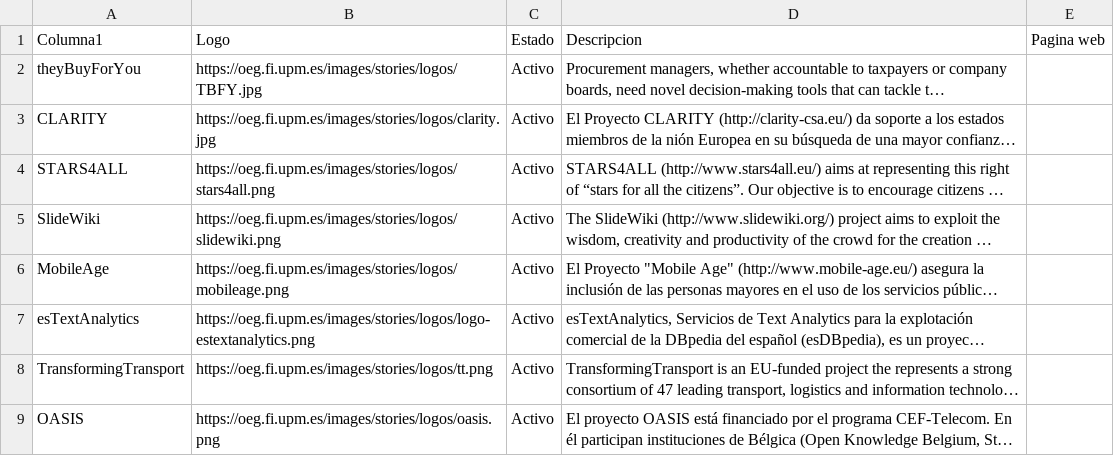
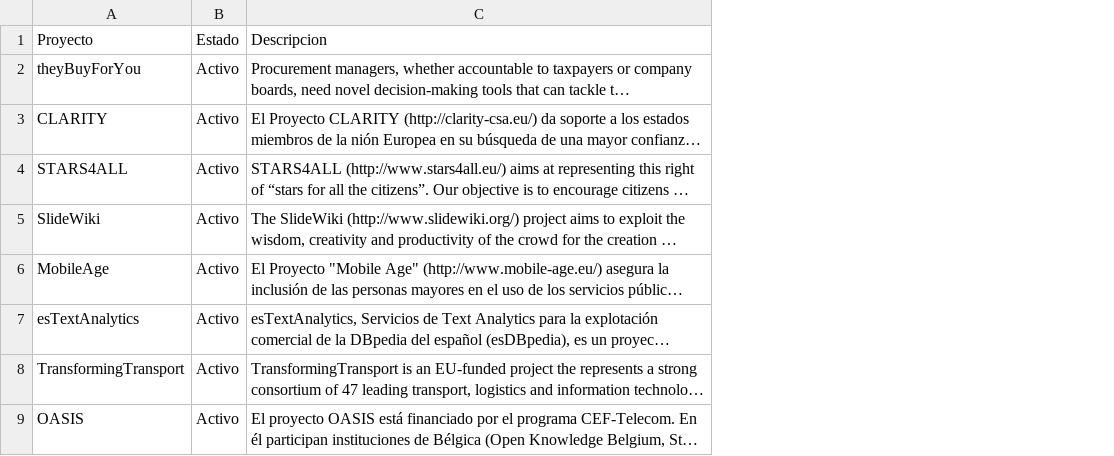
Before and after one commit to oeg-upm/website, a CSV file: data/Projects.csv, drawn as a sheet; only a part is shown; long unchanged cells end in …; the diff names each change by its address in the sheet, - before the commit and + after, or states it on an @@ line.

```diff
--- a/data/Projects.csv
+++ b/data/Projects.csv
-column B, rows 1-9: Logo | https://oeg.fi.upm.es/images/stories/logos/TBFY.jpg | https://oeg.fi.upm.es/images/stories/logos/clarity.jpg | https://oeg.fi.upm.es/images/stories/logos/stars4all.png | https://oeg.fi.upm.es/images/stories/logos/slidewiki.png | https://oeg.fi.upm.es/images/stories/logos/mobileage.png | https://oeg.fi.upm.es/images/stories/logos/logo-estextanalytics.png | https://oeg.fi.upm.es/images/stories/logos/tt.png | https://oeg.fi.upm.es/images/stories/logos/oasis.png
-column E, row 1: Pagina web
-A1: Columna1
+A1: Proyecto
```
Also changed, not shown: data/Investigation .csv, data/People-Investigation.csv, 1 other file.
